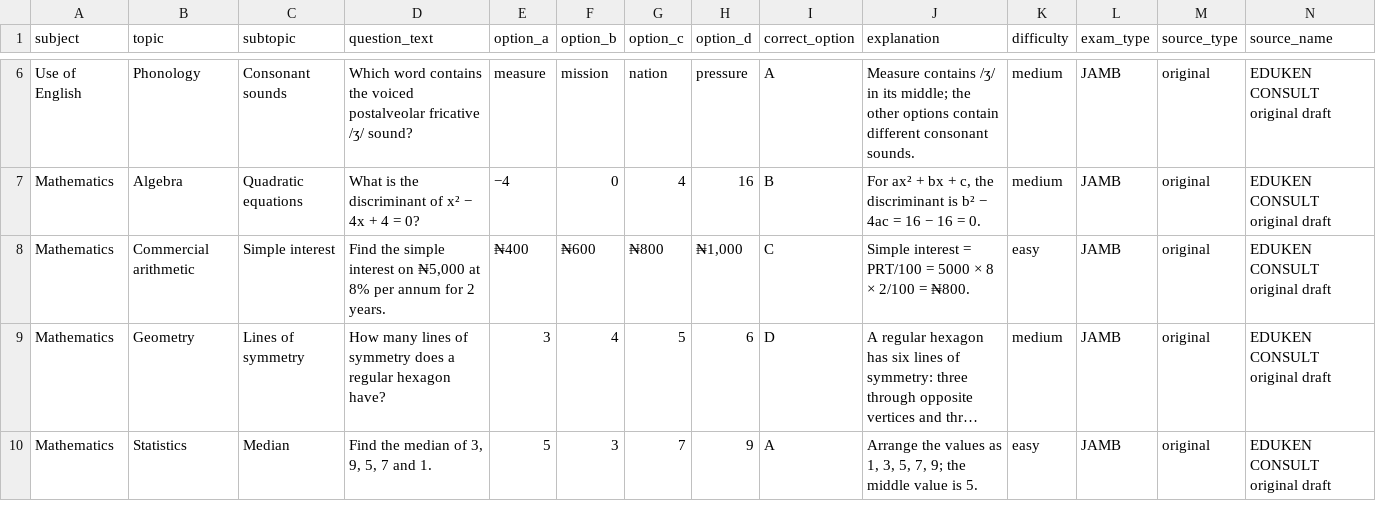
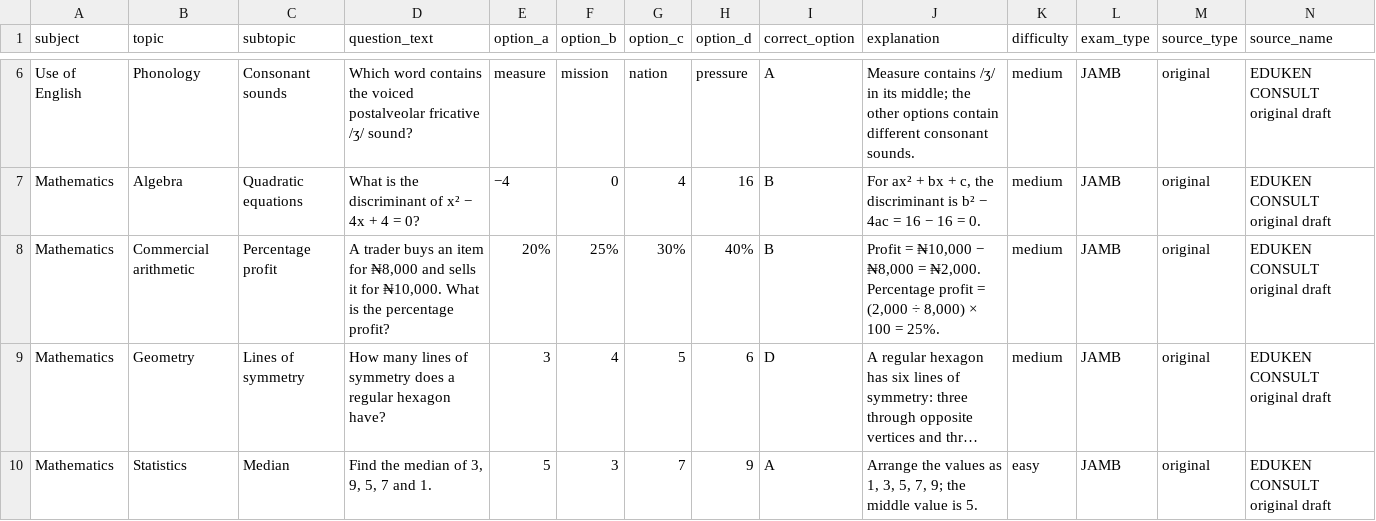
Before and after one commit to timmyjoe385-netizen/EDUKEN-CONSULT-, a CSV file: content/cbt/original-batch-37-40-questions.csv, drawn as a sheet; only a part is shown, gaps mark what is left out; long unchanged cells end in …; the diff names each change by its address in the sheet, - before the commit and + after, or states it on an @@ line.

Commit message:
Diversify repeated arithmetic/statistics item in CBT batch 37

```diff
--- a/content/cbt/original-batch-37-40-questions.csv
+++ b/content/cbt/original-batch-37-40-questions.csv
-C8 (subtopic): Simple interest
+C8 (subtopic): Percentage profit
-D8 (question_text): Find the simple interest on ₦5,000 at 8% per annum for 2 years.
+D8 (question_text): A trader buys an item for ₦8,000 and sells it for ₦10,000. What is the percentage profit?
-E8 (option_a): ₦400
+E8 (option_a): 20%
-F8 (option_b): ₦600
+F8 (option_b): 25%
-G8 (option_c): ₦800
+G8 (option_c): 30%
-H8 (option_d): ₦1,000
+H8 (option_d): 40%
-I8 (correct_option): C
+I8 (correct_option): B
-J8 (explanation): Simple interest = PRT/100 = 5000 × 8 × 2/100 = ₦800.
+J8 (explanation): Profit = ₦10,000 − ₦8,000 = ₦2,000. Percentage profit = (2,000 ÷ 8,000) × 100 = 25%.
-K8 (difficulty): easy
+K8 (difficulty): medium
```
